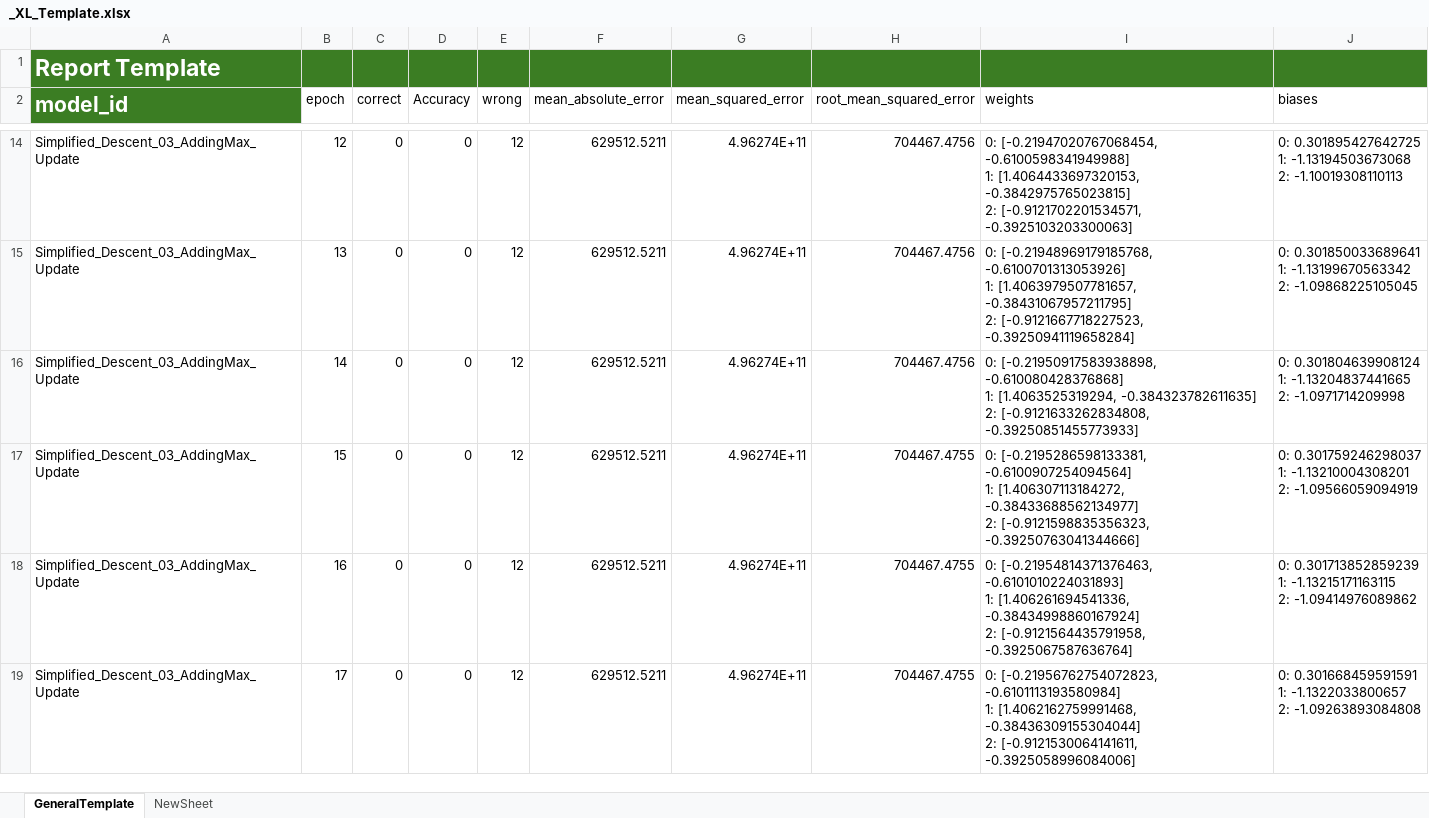
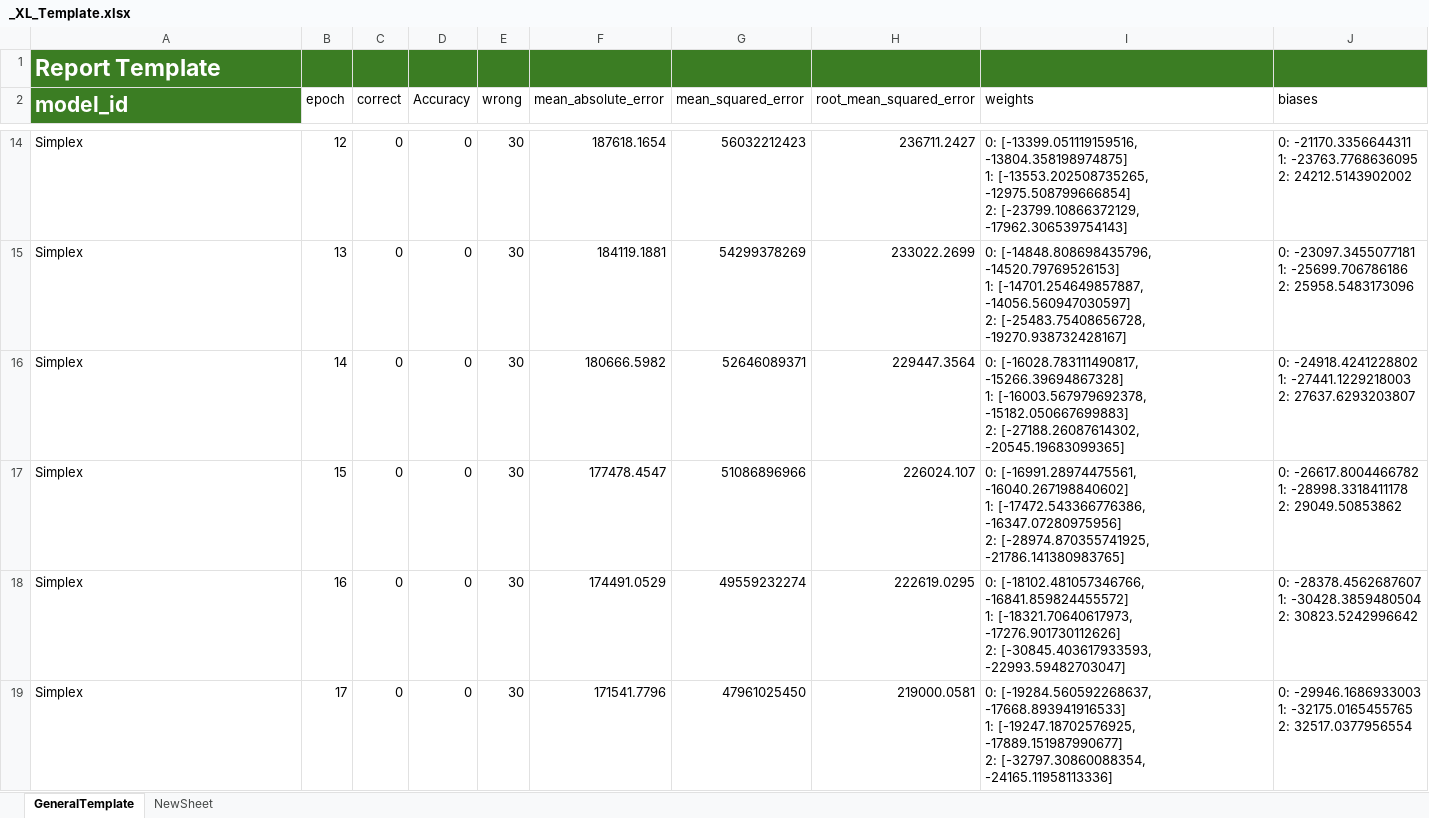
Before and after one commit to Oldwolfster/neural_network_arena, an Excel workbook: src/reports/_XL_Template.xlsx, sheet GeneralTemplate, drawn as a sheet; only a part is shown, gaps mark what is left out; values as stored, in another font and other column widths than the file's, no borders; ↵ is a line break in a cell; the diff covers the shown part only; the diff names each change by its address in the sheet, - before the commit and + after, or states it on an @@ line.

Commit message:
updated template, but possible fatal defect

```diff
--- a/src/reports/_XL_Template.xlsx (sheet GeneralTemplate)
+++ b/src/reports/_XL_Template.xlsx (sheet GeneralTemplate)
-A14:A19 (model_id): Simplified_Descent_03_AddingMax_Update
+A14:A19 (model_id): Simplex
-E14:E19 (wrong): 12
+E14:E19 (wrong): 30
-F14 (mean_absolute_error): 629512.5211
+F14 (mean_absolute_error): 187618.1654
-G14 (mean_squared_error): 4.96274E+11
+G14 (mean_squared_error): 56032212423
-H14 (root_mean_squared_error): 704467.4756
+H14 (root_mean_squared_error): 236711.2427
-I14 (weights): 0: [-0.21947020767068454, -0.6100598341949988] ↵ 1: [1.4064433697320153, -0.3842975765023815] ↵ 2: [-0.9121702201534571, -0.3925103203300063]
+I14 (weights): 0: [-13399.051119159516, -13804.358198974875] ↵ 1: [-13553.202508735265, -12975.508799666854] ↵ 2: [-23799.10866372129, -17962.306539754143]
-J14 (biases): 0: 0.301895427642725 ↵ 1: -1.13194503673068 ↵ 2: -1.10019308110113
+J14 (biases): 0: -21170.3356644311 ↵ 1: -23763.7768636095 ↵ 2: 24212.5143902002
-F15 (mean_absolute_error): 629512.5211
+F15 (mean_absolute_error): 184119.1881
-G15 (mean_squared_error): 4.96274E+11
+G15 (mean_squared_error): 54299378269
-H15 (root_mean_squared_error): 704467.4756
+H15 (root_mean_squared_error): 233022.2699
-I15 (weights): 0: [-0.21948969179185768, -0.6100701313053926] ↵ 1: [1.4063979507781657, -0.38431067957211795] ↵ 2: [-0.9121667718227523, -0.39250941119658284]
+I15 (weights): 0: [-14848.808698435796, -14520.79769526153] ↵ 1: [-14701.254649857887, -14056.560947030597] ↵ 2: [-25483.75408656728, -19270.938732428167]
-J15 (biases): 0: 0.301850033689641 ↵ 1: -1.13199670563342 ↵ 2: -1.09868225105045
+J15 (biases): 0: -23097.3455077181 ↵ 1: -25699.706786186 ↵ 2: 25958.5483173096
-F16 (mean_absolute_error): 629512.5211
+F16 (mean_absolute_error): 180666.5982
-G16 (mean_squared_error): 4.96274E+11
+G16 (mean_squared_error): 52646089371
-H16 (root_mean_squared_error): 704467.4756
+H16 (root_mean_squared_error): 229447.3564
-I16 (weights): 0: [-0.21950917583938898, -0.610080428376868] ↵ 1: [1.4063525319294, -0.384323782611635] ↵ 2: [-0.9121633262834808, -0.39250851455773933]
+I16 (weights): 0: [-16028.783111490817, -15266.39694867328] ↵ 1: [-16003.567979692378, -15182.050667699883] ↵ 2: [-27188.26087614302, -20545.19683099365]
-J16 (biases): 0: 0.301804639908124 ↵ 1: -1.13204837441665 ↵ 2: -1.0971714209998
+J16 (biases): 0: -24918.4241228802 ↵ 1: -27441.1229218003 ↵ 2: 27637.6293203807
-F17 (mean_absolute_error): 629512.5211
+F17 (mean_absolute_error): 177478.4547
-G17 (mean_squared_error): 4.96274E+11
+G17 (mean_squared_error): 51086896966
-H17 (root_mean_squared_error): 704467.4755
+H17 (root_mean_squared_error): 226024.107
-I17 (weights): 0: [-0.2195286598133381, -0.6100907254094564] ↵ 1: [1.406307113184272, -0.38433688562134977] ↵ 2: [-0.9121598835356323, -0.39250763041344666]
+I17 (weights): 0: [-16991.28974475561, -16040.267198840602] ↵ 1: [-17472.543366776386, -16347.07280975956] ↵ 2: [-28974.870355741925, -21786.141380983765]
-J17 (biases): 0: 0.301759246298037 ↵ 1: -1.13210004308201 ↵ 2: -1.09566059094919
+J17 (biases): 0: -26617.8004466782 ↵ 1: -28998.3318411178 ↵ 2: 29049.50853862
-F18 (mean_absolute_error): 629512.5211
+F18 (mean_absolute_error): 174491.0529
-G18 (mean_squared_error): 4.96274E+11
+G18 (mean_squared_error): 49559232274
-H18 (root_mean_squared_error): 704467.4755
+H18 (root_mean_squared_error): 222619.0295
-I18 (weights): 0: [-0.21954814371376463, -0.6101010224031893] ↵ 1: [1.406261694541336, -0.38434998860167924] ↵ 2: [-0.9121564435791958, -0.3925067587636764]
+I18 (weights): 0: [-18102.481057346766, -16841.859824455572] ↵ 1: [-18321.70640617973, -17276.901730112626] ↵ 2: [-30845.403617933593, -22993.59482703047]
-J18 (biases): 0: 0.301713852859239 ↵ 1: -1.13215171163115 ↵ 2: -1.09414976089862
+J18 (biases): 0: -28378.4562687607 ↵ 1: -30428.3859480504 ↵ 2: 30823.5242996642
-F19 (mean_absolute_error): 629512.5211
+F19 (mean_absolute_error): 171541.7796
-G19 (mean_squared_error): 4.96274E+11
+G19 (mean_squared_error): 47961025450
-H19 (root_mean_squared_error): 704467.4755
+H19 (root_mean_squared_error): 219000.0581
-I19 (weights): 0: [-0.21956762754072823, -0.6101113193580984] ↵ 1: [1.4062162759991468, -0.38436309155304044] ↵ 2: [-0.9121530064141611, -0.3925058996084006]
+I19 (weights): 0: [-19284.560592268637, -17668.893941916533] ↵ 1: [-19247.18702576925, -17889.151987990677] ↵ 2: [-32797.30860088354, -24165.11958113336]
-J19 (biases): 0: 0.301668459591591 ↵ 1: -1.1322033800657 ↵ 2: -1.09263893084808
+J19 (biases): 0: -29946.1686933003 ↵ 1: -32175.0165455765 ↵ 2: 32517.0377956554
```
Also changed, not shown: 1574 edited cells elsewhere in this sheet, 20 other files.
